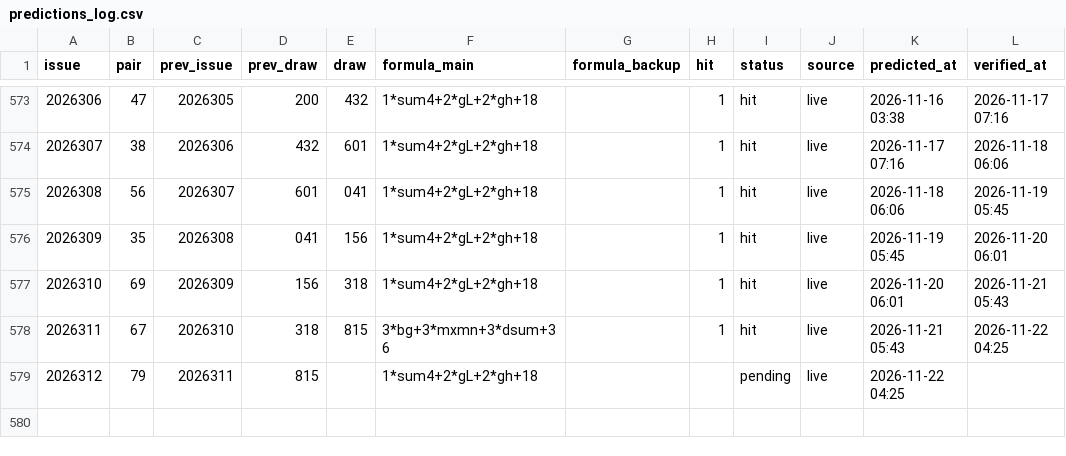
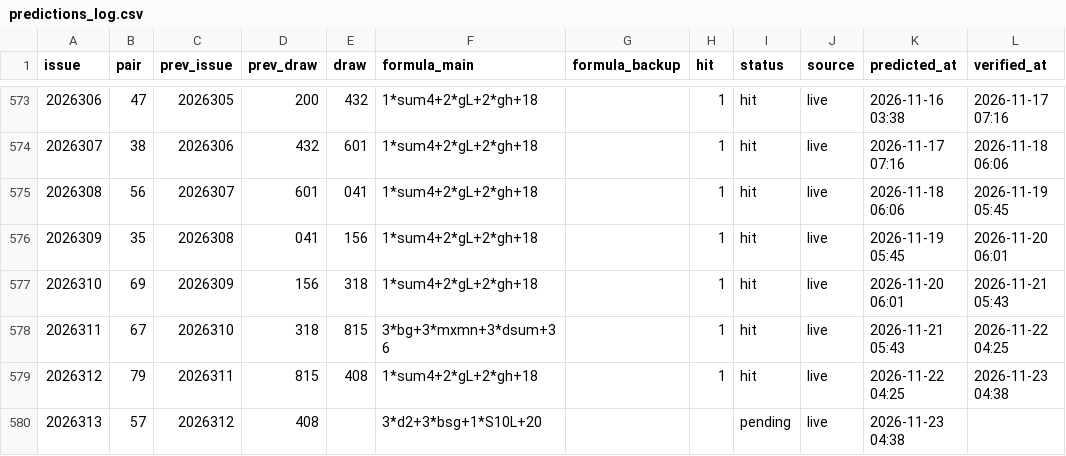
Before and after one commit to hxiaowei0102-web/fc3d-buma2, a CSV file: predictions_log.csv, drawn as a sheet; only a part is shown, gaps mark what is left out.

```diff
--- a/predictions_log.csv
+++ b/predictions_log.csv
@@ -578,2 +578,3 @@ issue,pair,prev_issue,prev_draw,draw,formula_main,formula_backup,hit,status,sour
 2026311,67,2026310,318,815,3*bg+3*mxmn+3*dsum+36,,1,hit,live,2026-11-21 05:43,2026-11-22 04:25
-2026312,79,2026311,815,,1*sum4+2*gL+2*gh+18,,,pending,live,2026-11-22 04:25,
+2026312,79,2026311,815,408,1*sum4+2*gL+2*gh+18,,1,hit,live,2026-11-22 04:25,2026-11-23 04:38
+2026313,57,2026312,408,,3*d2+3*bsg+1*S10L+20,,,pending,live,2026-11-23 04:38,
```
Also changed, not shown: data/fc3d-history.csv, predictions_log_500.csv, 3 other files.
